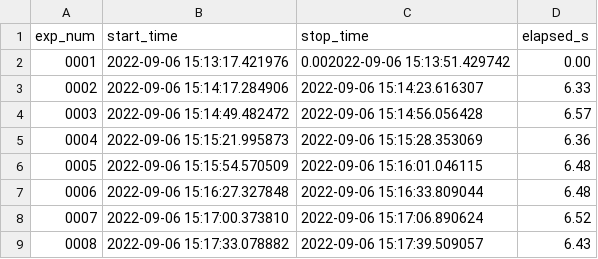
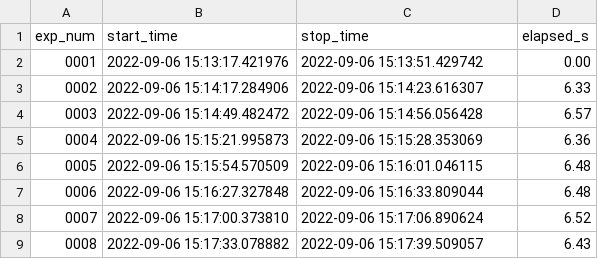
Before and after one commit to berlinguette/thunderbird_psd, a CSV file: sample_datasets/20220906_AmBe/raw_data/exp_times.csv, drawn as a sheet; only a part is shown.

Commit message:
Removed extra value in first line

```diff
--- a/sample_datasets/20220906_AmBe/raw_data/exp_times.csv
+++ b/sample_datasets/20220906_AmBe/raw_data/exp_times.csv
@@ -1,3 +1,3 @@
 exp_num,start_time,stop_time,elapsed_s
-0001,2022-09-06 15:13:17.421976,0.002022-09-06 15:13:51.429742,0.00
+0001,2022-09-06 15:13:17.421976,2022-09-06 15:13:51.429742,0.00
 0002,2022-09-06 15:14:17.284906,2022-09-06 15:14:23.616307,6.33
```
